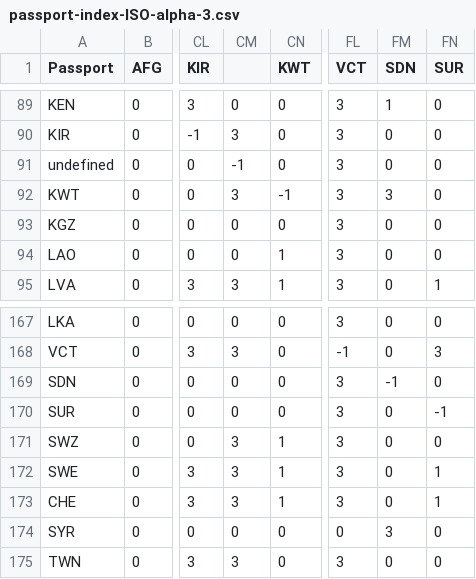
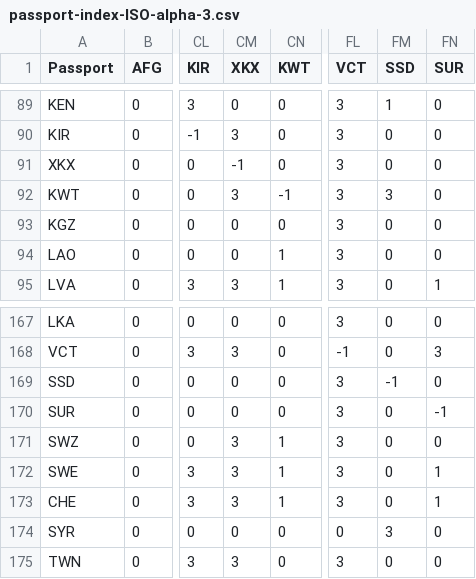
Before and after one commit to ilyankou/passport-index-dataset, a CSV file: passport-index-ISO-alpha-3.csv, drawn as a sheet; only a part is shown, gaps mark what is left out; the diff names each change by its address in the sheet, - before the commit and + after, or states it on an @@ line.

```diff
--- a/passport-index-ISO-alpha-3.csv
+++ b/passport-index-ISO-alpha-3.csv
-CM1: (empty)
+CM1: XKX
-FM1: SDN
+FM1: SSD
-A91 (Passport): undefined
+A91 (Passport): XKX
-A169 (Passport): SDN
+A169 (Passport): SSD
```
Also changed, not shown: passport-index-country-names.csv, 1 other file.
